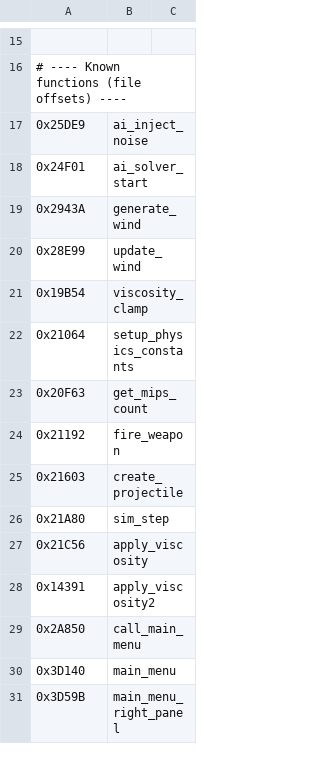
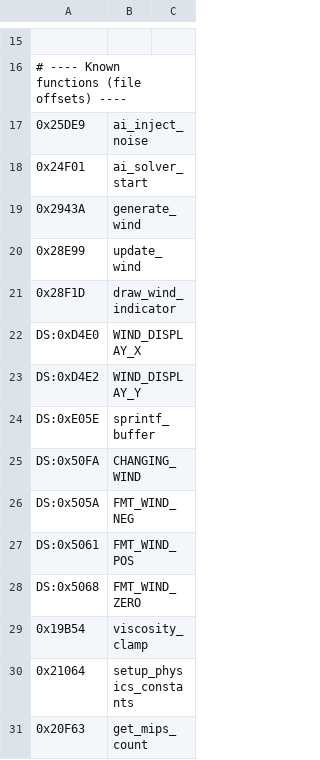
Before and after one commit to vgrichina/scorched-earth, a CSV file: disasm/labels.csv, drawn as a sheet; only a part is shown, gaps mark what is left out; the shorter side is filled out with more unchanged rows.

Commit message:
RE loop session 8: Trace wind display string format (struct+0xB6): **RESOLVED — NOT wind, it's the player NAME**. struct+0xB6/+0xB8 is a far pointer to the player name string (already documented in Sub-Struct field table at line 2293). The HUD Row 1 Full sequence at 0x302ED sets VGA 163 = player's RGB color, then displays the player name at position E9DC. The **actual wind display** is a separate playfield indicator (function at 0x28F1D): formats "Wind: <magnitude>" or "No Wind" via `sprintf(DS:E05E, "%s: %d", "Wind", abs(wind))` (DS:0x505A/0x5061/0x5068 format strings, DS:0x2B04="Wind", DS:0x2B09="No Wind"), draws right-aligned at viewport top (X=screenW-textW-20, Y=viewportY+5) in VGA 154, plus a directional pixel-arrow triangle (5-column narrowing pattern at viewportY+10). Web port hud.js fixed: replaced "Wind: N"/"No Wind" at E9DC with player.name in player color. **Files**: hud.js, REVERSE_ENGINEERING.md

```diff
--- a/disasm/labels.csv
+++ b/disasm/labels.csv
@@ -20,2 +20,10 @@
 0x28E99,update_wind
+0x28F1D,draw_wind_indicator
+DS:0xD4E0,WIND_DISPLAY_X
+DS:0xD4E2,WIND_DISPLAY_Y
+DS:0xE05E,sprintf_buffer
+DS:0x50FA,CHANGING_WIND
+DS:0x505A,FMT_WIND_NEG
+DS:0x5061,FMT_WIND_POS
+DS:0x5068,FMT_WIND_ZERO
 0x19B54,viscosity_clamp
```
Also changed, not shown: 2 other files.
